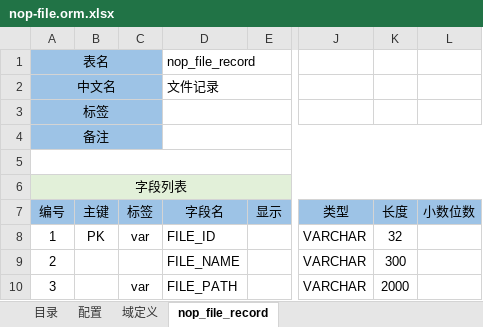
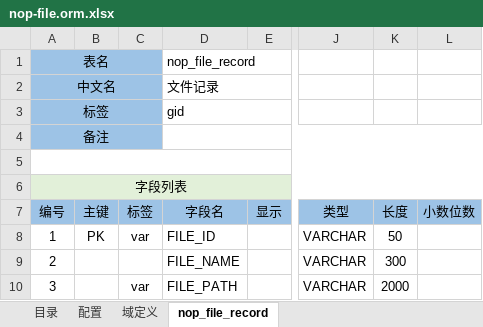
Before and after one commit to entropy-cloud/nop-entropy, an Excel workbook: nop-file/model/nop-file.orm.xlsx, sheet nop_file_record, drawn as a sheet; only a part is shown, gaps mark what is left out; values as stored, in another font and other column widths than the file's, no borders; the diff names each change by its address in the sheet, - before the commit and + after, or states it on an @@ line.

```diff
--- a/nop-file/model/nop-file.orm.xlsx (sheet nop_file_record)
+++ b/nop-file/model/nop-file.orm.xlsx (sheet nop_file_record)
-D3 (字段名): (empty)
+D3 (字段名): gid
-K8 (长度): 32
+K8 (长度): 50
```
Also changed, not shown: 41 other files.
